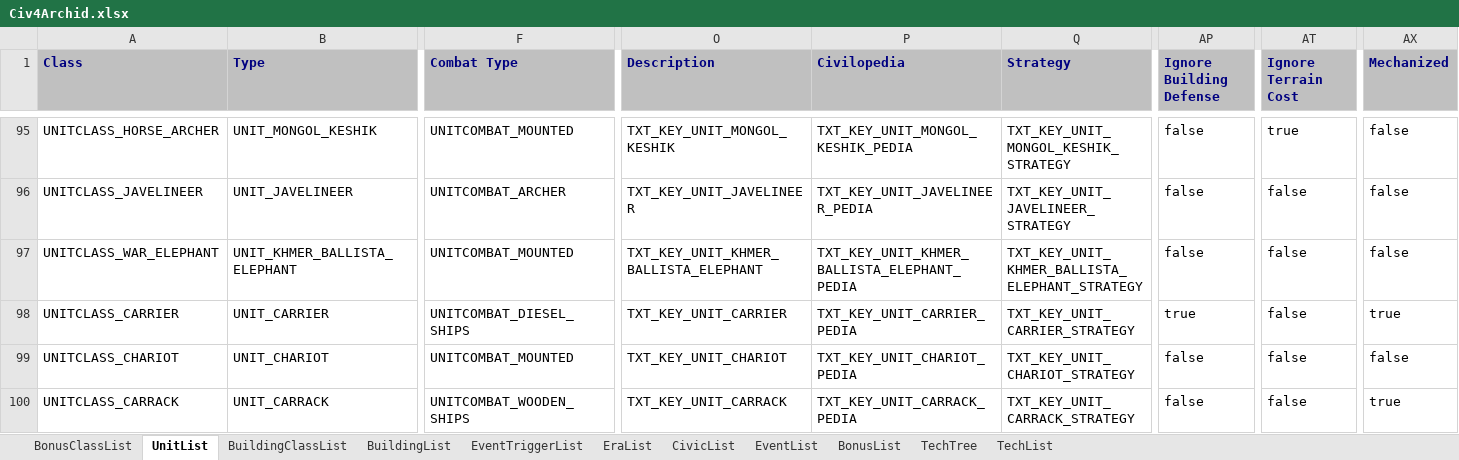
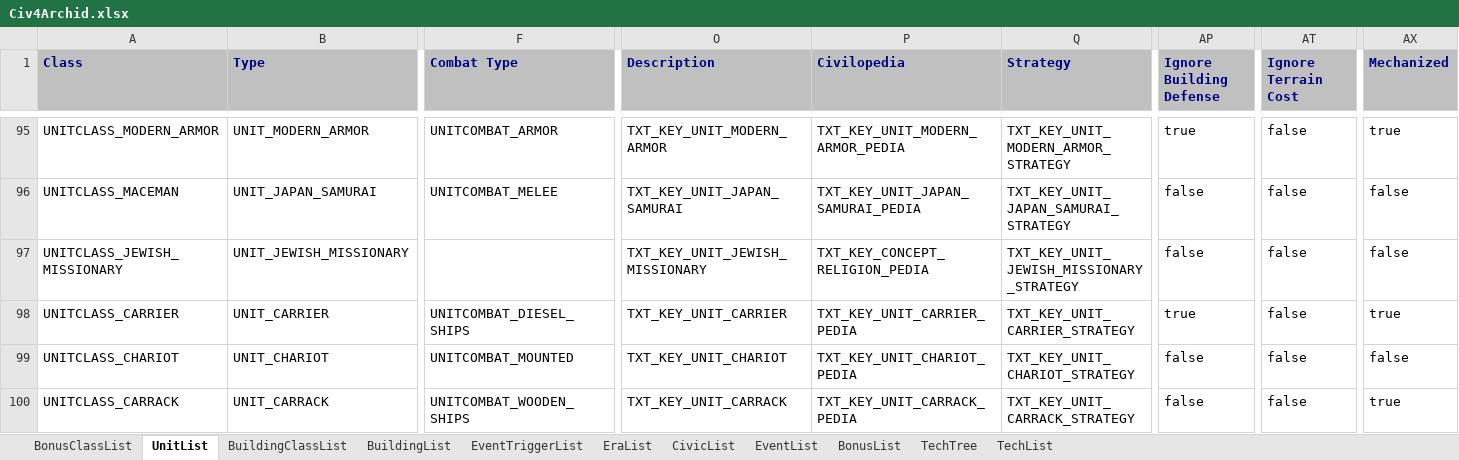
Before and after one commit to ArchidFreezer/Archid-Civ4, an Excel workbook: Support/Docs/Civ4Archid.xlsx, sheet UnitList, drawn as a sheet; only a part is shown, gaps mark what is left out; values as stored, in another font and other column widths than the file's, no borders; the diff covers the shown part only; the diff names each change by its address in the sheet, - before the commit and + after, or states it on an @@ line.

```diff
--- a/Support/Docs/Civ4Archid.xlsx (sheet UnitList)
+++ b/Support/Docs/Civ4Archid.xlsx (sheet UnitList)
-A95 (Class): UNITCLASS_HORSE_ARCHER
+A95 (Class): UNITCLASS_MODERN_ARMOR
-B95 (Type): UNIT_MONGOL_KESHIK
+B95 (Type): UNIT_MODERN_ARMOR
-F95 (Combat Type): UNITCOMBAT_MOUNTED
+F95 (Combat Type): UNITCOMBAT_ARMOR
-O95 (Description): TXT_KEY_UNIT_MONGOL_KESHIK
+O95 (Description): TXT_KEY_UNIT_MODERN_ARMOR
-P95 (Civilopedia): TXT_KEY_UNIT_MONGOL_KESHIK_PEDIA
+P95 (Civilopedia): TXT_KEY_UNIT_MODERN_ARMOR_PEDIA
-Q95 (Strategy): TXT_KEY_UNIT_MONGOL_KESHIK_STRATEGY
+Q95 (Strategy): TXT_KEY_UNIT_MODERN_ARMOR_STRATEGY
-AP95 (Ignore Building Defense): false
+AP95 (Ignore Building Defense): true
-AT95 (Ignore Terrain Cost): true
+AT95 (Ignore Terrain Cost): false
-AX95 (Mechanized): false
+AX95 (Mechanized): true
@@ row 96 moved to row 18: UNITCLASS_JAVELINEER @@
@@ row 97 moved to row 147: UNITCLASS_WAR_ELEPHANT @@
@@ row 6 moved to row 96: UNITCLASS_MACEMAN @@
@@ row 54 moved to row 97: UNITCLASS_JEWISH_MISSIONARY @@
```
Also changed, not shown: 3 added rows, 2 removed rows, 68 moved rows and 138 edited cells elsewhere in this sheet, sheet TechList, sheet EventList, sheet EventTriggerList, sheet BuildingList, sheet BuildingClassList, sheet BonusList, 3 more sheets, 1 other file.
